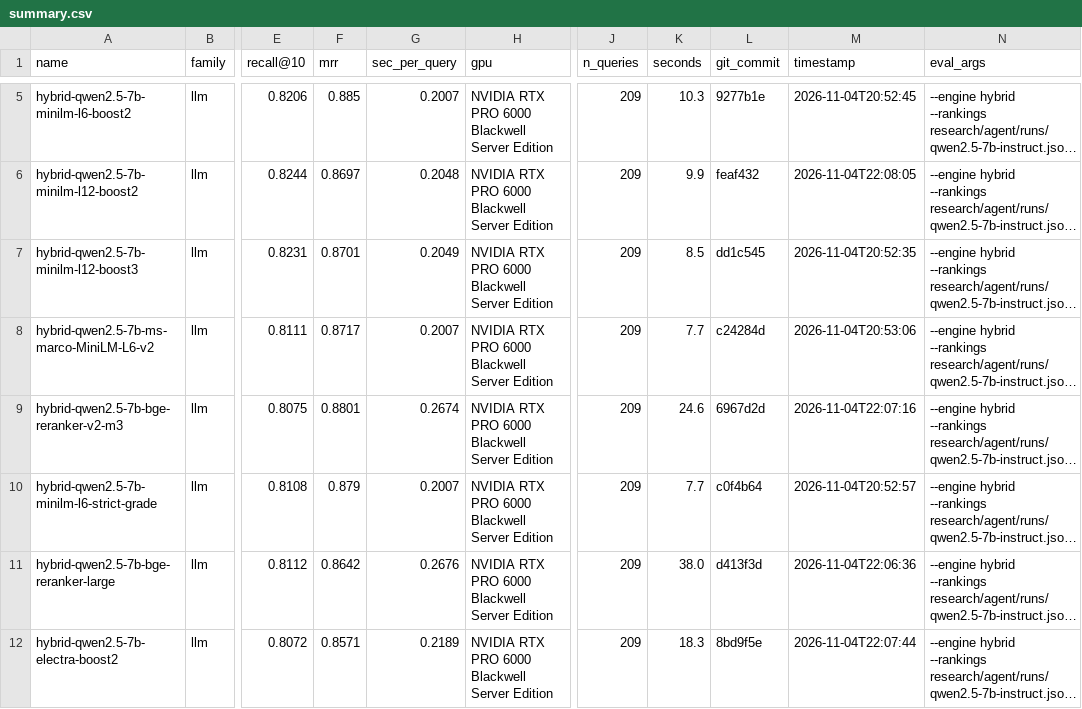
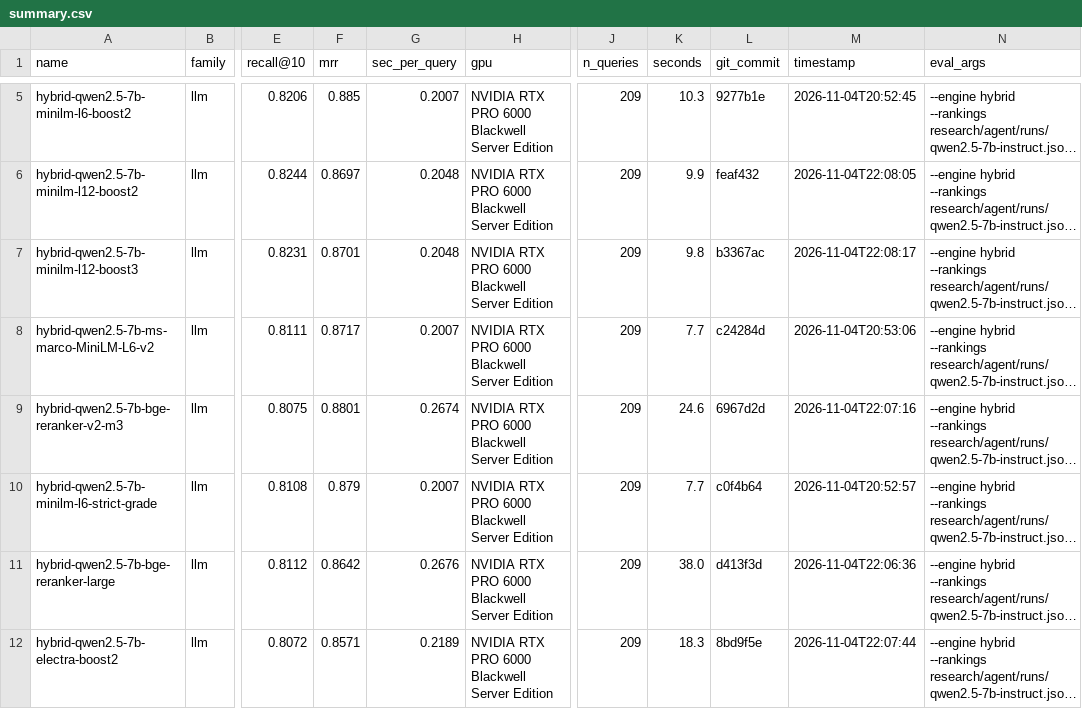
Before and after one commit to ahsank/restaurant-search, a CSV file: research/agent/summary.csv, drawn as a sheet; only a part is shown, gaps mark what is left out; long unchanged cells end in …; the diff names each change by its address in the sheet, - before the commit and + after, or states it on an @@ line.

Commit message:
Agent iter 112: run_experiment hybrid-qwen2.5-7b-minilm-l12-boost3

```diff
--- a/research/agent/summary.csv
+++ b/research/agent/summary.csv
-G7 (sec_per_query): 0.2049
+G7 (sec_per_query): 0.2048
-K7 (seconds): 8.5
+K7 (seconds): 9.8
-L7 (git_commit): dd1c545
+L7 (git_commit): b3367ac
-M7 (timestamp): 2026-11-04T20:52:35
+M7 (timestamp): 2026-11-04T22:08:17
```
Also changed, not shown: 6 other files.
